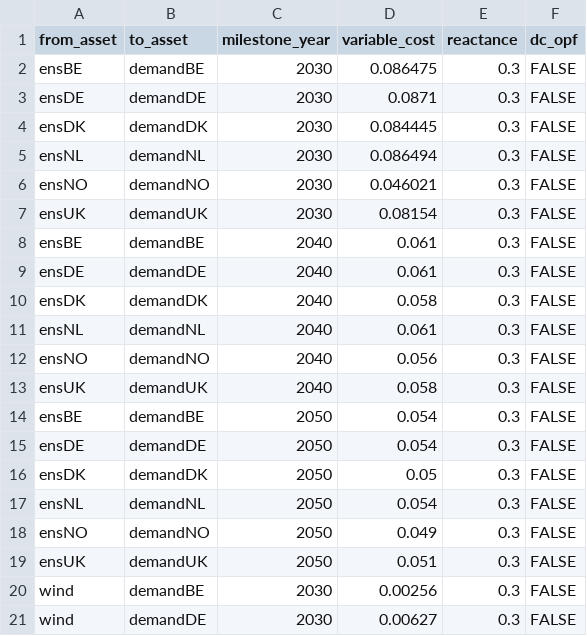
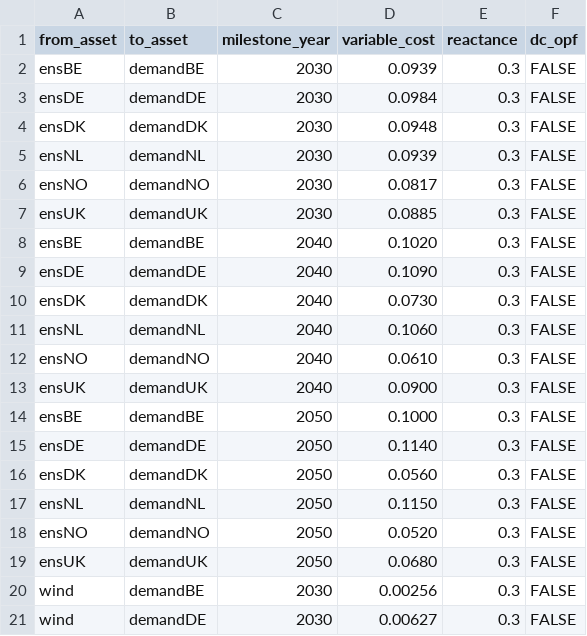
Before and after one commit to nnhjy/VintageDemo, a CSV file: model-instance-Tulipa/inputs-no-vintage/flow-milestone.csv, drawn as a sheet; only a part is shown.

```diff
--- a/model-instance-Tulipa/inputs-no-vintage/flow-milestone.csv
+++ b/model-instance-Tulipa/inputs-no-vintage/flow-milestone.csv
@@ -1,20 +1,20 @@
 from_asset,to_asset,milestone_year,variable_cost,reactance,dc_opf
-ensBE,demandBE,2030,0.086475,0.3,FALSE
-ensDE,demandDE,2030,0.0871,0.3,FALSE
-ensDK,demandDK,2030,0.084445,0.3,FALSE
-ensNL,demandNL,2030,0.086494,0.3,FALSE
-ensNO,demandNO,2030,0.046021,0.3,FALSE
-ensUK,demandUK,2030,0.08154,0.3,FALSE
-ensBE,demandBE,2040,0.061,0.3,FALSE
-ensDE,demandDE,2040,0.061,0.3,FALSE
-ensDK,demandDK,2040,0.058,0.3,FALSE
-ensNL,demandNL,2040,0.061,0.3,FALSE
-ensNO,demandNO,2040,0.056,0.3,FALSE
-ensUK,demandUK,2040,0.058,0.3,FALSE
-ensBE,demandBE,2050,0.054,0.3,FALSE
-ensDE,demandDE,2050,0.054,0.3,FALSE
-ensDK,demandDK,2050,0.05,0.3,FALSE
-ensNL,demandNL,2050,0.054,0.3,FALSE
-ensNO,demandNO,2050,0.049,0.3,FALSE
-ensUK,demandUK,2050,0.051,0.3,FALSE
+ensBE,demandBE,2030,0.0939,0.3,FALSE
+ensDE,demandDE,2030,0.0984,0.3,FALSE
+ensDK,demandDK,2030,0.0948,0.3,FALSE
+ensNL,demandNL,2030,0.0939,0.3,FALSE
+ensNO,demandNO,2030,0.0817,0.3,FALSE
+ensUK,demandUK,2030,0.0885,0.3,FALSE
+ensBE,demandBE,2040,0.1020,0.3,FALSE
+ensDE,demandDE,2040,0.1090,0.3,FALSE
+ensDK,demandDK,2040,0.0730,0.3,FALSE
+ensNL,demandNL,2040,0.1060,0.3,FALSE
+ensNO,demandNO,2040,0.0610,0.3,FALSE
+ensUK,demandUK,2040,0.0900,0.3,FALSE
+ensBE,demandBE,2050,0.1000,0.3,FALSE
+ensDE,demandDE,2050,0.1140,0.3,FALSE
+ensDK,demandDK,2050,0.0560,0.3,FALSE
+ensNL,demandNL,2050,0.1150,0.3,FALSE
+ensNO,demandNO,2050,0.0520,0.3,FALSE
+ensUK,demandUK,2050,0.0680,0.3,FALSE
 wind,demandBE,2030,0.00256,0.3,FALSE
```
Also changed, not shown: 2 other files.
